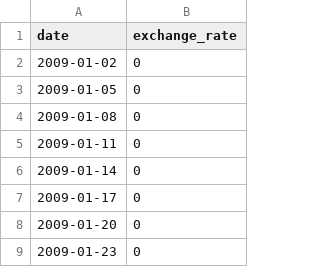
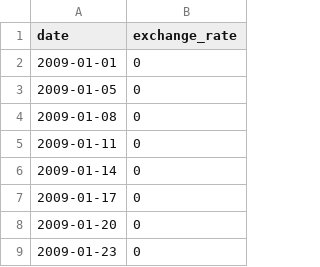
Before and after one commit to vpelc/CPP-Modules, a CSV file: CPP-09/ex00/data.csv, drawn as a sheet; only a part is shown.

```diff
--- a/CPP-09/ex00/data.csv
+++ b/CPP-09/ex00/data.csv
@@ -1,3 +1,3 @@
 date,exchange_rate
-2009-01-02,0
+2009-01-01,0
 2009-01-05,0
```
Also changed, not shown: 21 other files.
